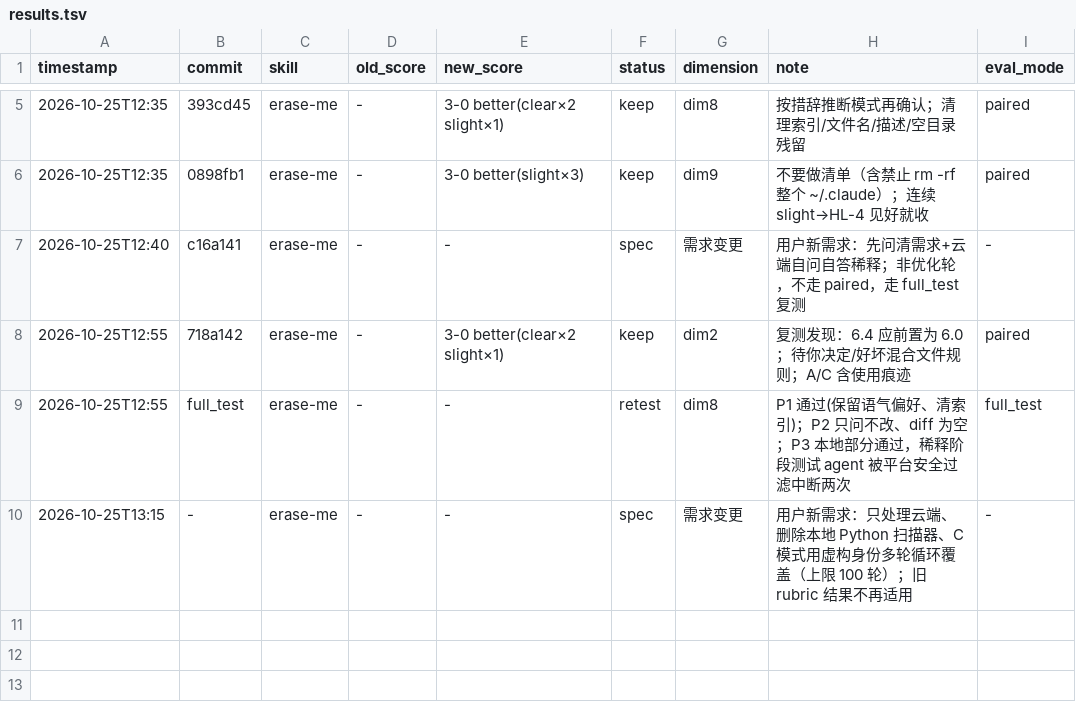
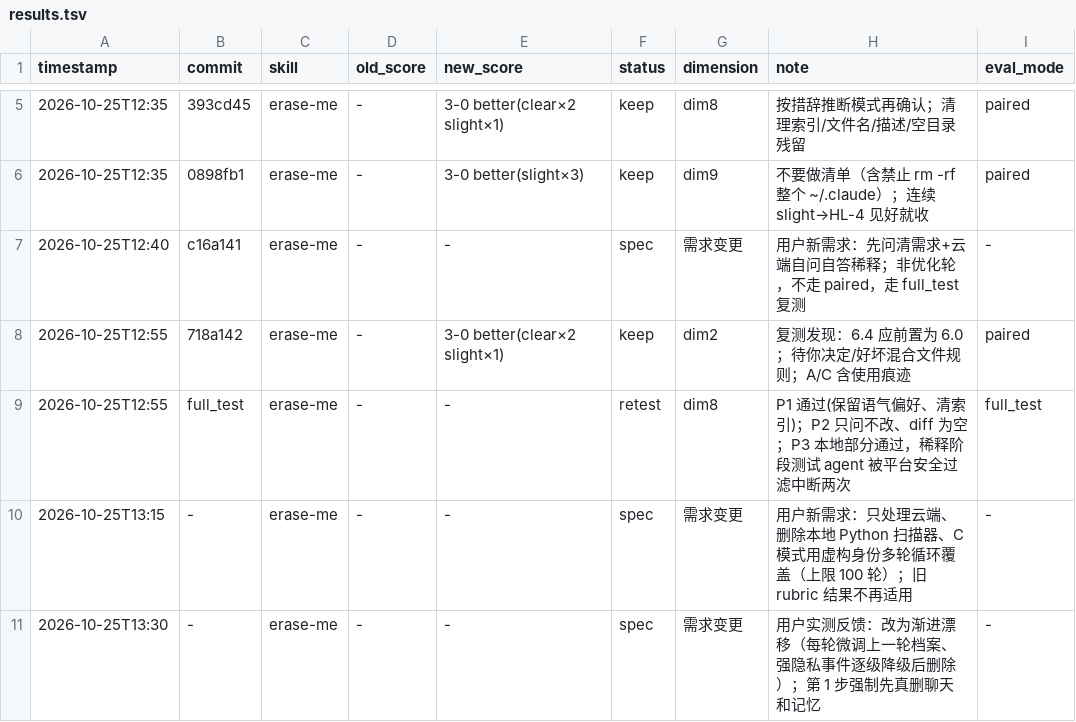
Before and after one commit to youneedhelp111/erase_me, a TSV file: darwin/results.tsv, drawn as a sheet; only a part is shown, gaps mark what is left out.

```diff
--- a/darwin/results.tsv
+++ b/darwin/results.tsv
@@ -10 +10,2 @@ timestamp	commit	skill	old_score	new_score	status	dimension	note	eval_mode
 2026-10-25T13:15	-	erase-me	-	-	spec	需求变更	用户新需求：只处理云端、删除本地 Python 扫描器、C 模式用虚构身份多轮循环覆盖（上限 100 轮）；旧 rubric 结果不再适用	-
+2026-10-25T13:30	-	erase-me	-	-	spec	需求变更	用户实测反馈：改为渐进漂移（每轮微调上一轮档案、强隐私事件逐级降级后删除）；第 1 步强制先真删聊天和记忆	-
```
Also changed, not shown: 3 other files.
